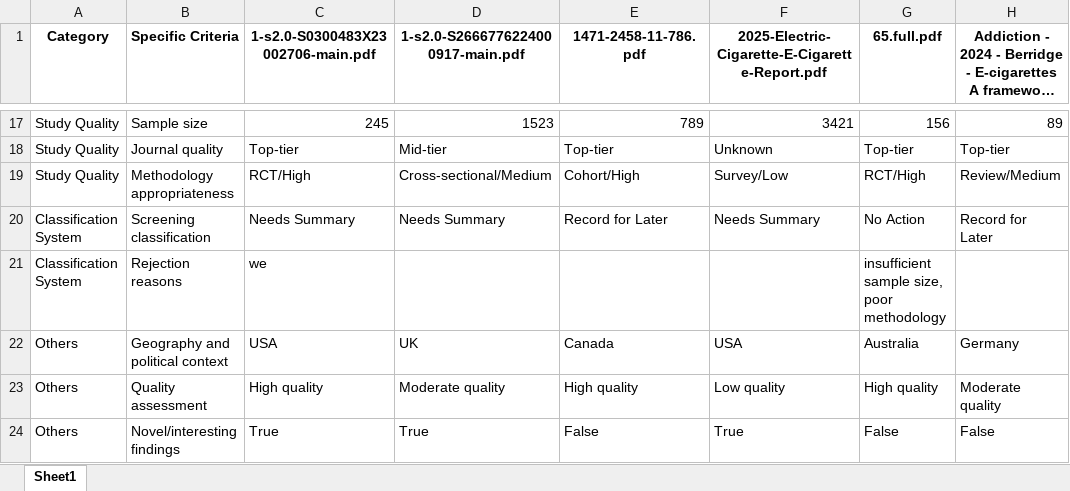
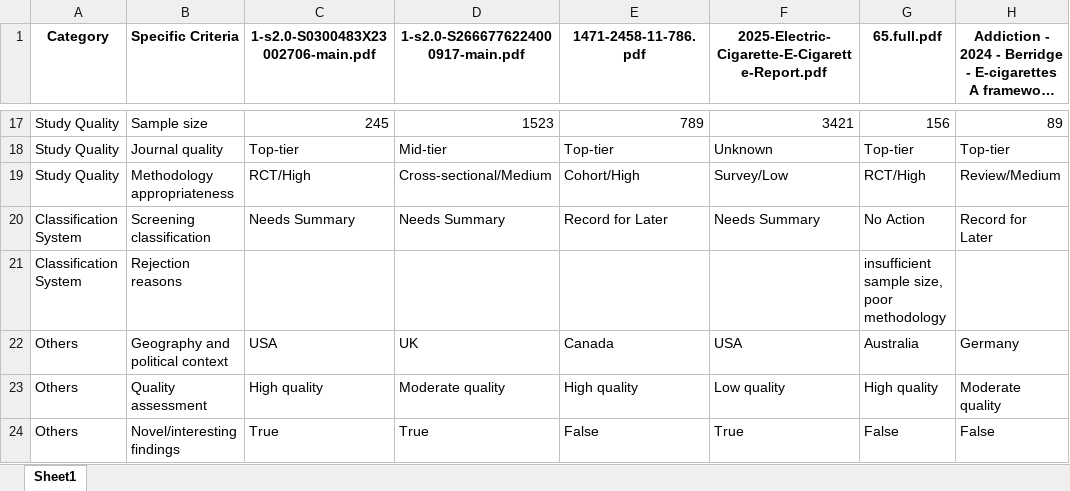
Before and after one commit to apratim-sigmoid/IB-GenAI-RnD-Screening-Criteria, an Excel workbook: screening_criteria_dataset.xlsx, sheet Sheet1, drawn as a sheet; only a part is shown, gaps mark what is left out; long unchanged cells end in …; values as stored, in another font and other column widths than the file's, no borders; the diff names each change by its address in the sheet, - before the commit and + after, or states it on an @@ line.

Commit message:
Update screening data - 2025-06-16 13:04:27

```diff
--- a/screening_criteria_dataset.xlsx (sheet Sheet1)
+++ b/screening_criteria_dataset.xlsx (sheet Sheet1)
-C21: we
+C21: (empty)
```
